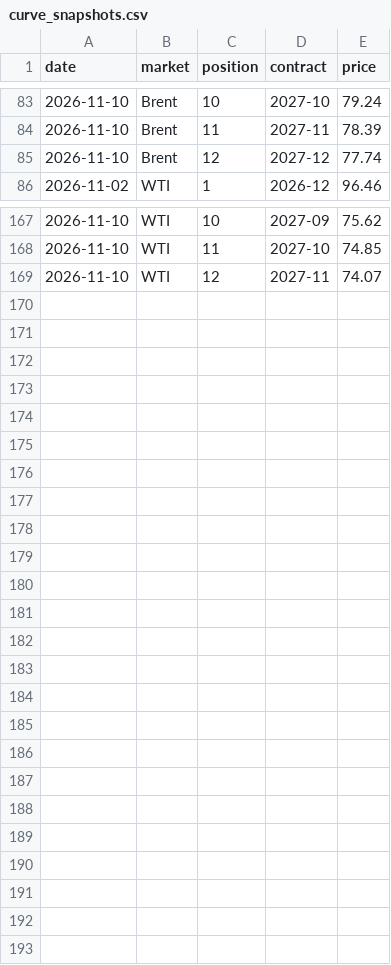
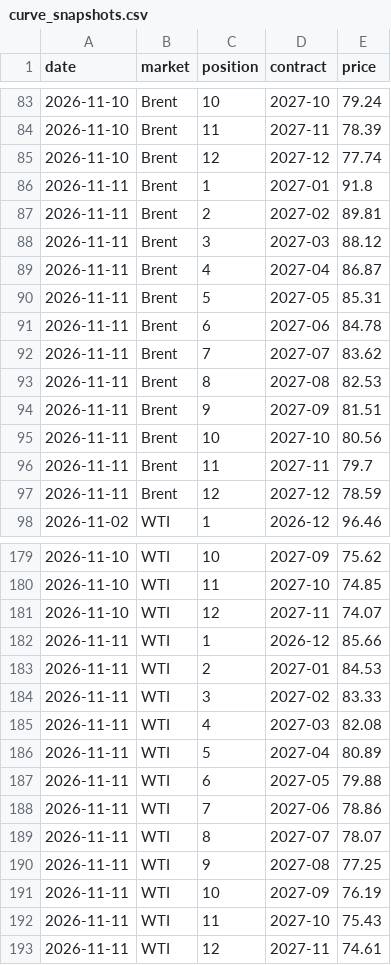
Before and after one commit to tbysmll/oil-curve-tracker, a CSV file: data/curve_snapshots.csv, drawn as a sheet; only a part is shown, gaps mark what is left out; the diff names each change by its address in the sheet, - before the commit and + after, or states it on an @@ line.

```diff
--- a/data/curve_snapshots.csv
+++ b/data/curve_snapshots.csv
+row 86: 2026-11-11 | Brent | 1 | 2027-01 | 91.8
+row 87: 2026-11-11 | Brent | 2 | 2027-02 | 89.81
+row 88: 2026-11-11 | Brent | 3 | 2027-03 | 88.12
+row 89: 2026-11-11 | Brent | 4 | 2027-04 | 86.87
+row 90: 2026-11-11 | Brent | 5 | 2027-05 | 85.31
+row 91: 2026-11-11 | Brent | 6 | 2027-06 | 84.78
+row 92: 2026-11-11 | Brent | 7 | 2027-07 | 83.62
+row 93: 2026-11-11 | Brent | 8 | 2027-08 | 82.53
+row 94: 2026-11-11 | Brent | 9 | 2027-09 | 81.51
+row 95: 2026-11-11 | Brent | 10 | 2027-10 | 80.56
+row 96: 2026-11-11 | Brent | 11 | 2027-11 | 79.7
+row 97: 2026-11-11 | Brent | 12 | 2027-12 | 78.59
+row 182: 2026-11-11 | WTI | 1 | 2026-12 | 85.66
+row 183: 2026-11-11 | WTI | 2 | 2027-01 | 84.53
+row 184: 2026-11-11 | WTI | 3 | 2027-02 | 83.33
+row 185: 2026-11-11 | WTI | 4 | 2027-03 | 82.08
+row 186: 2026-11-11 | WTI | 5 | 2027-04 | 80.89
+row 187: 2026-11-11 | WTI | 6 | 2027-05 | 79.88
+row 188: 2026-11-11 | WTI | 7 | 2027-06 | 78.86
+row 189: 2026-11-11 | WTI | 8 | 2027-07 | 78.07
+row 190: 2026-11-11 | WTI | 9 | 2027-08 | 77.25
+row 191: 2026-11-11 | WTI | 10 | 2027-09 | 76.19
+row 192: 2026-11-11 | WTI | 11 | 2027-10 | 75.43
+row 193: 2026-11-11 | WTI | 12 | 2027-11 | 74.61
```
Also changed, not shown: 7 other files.
